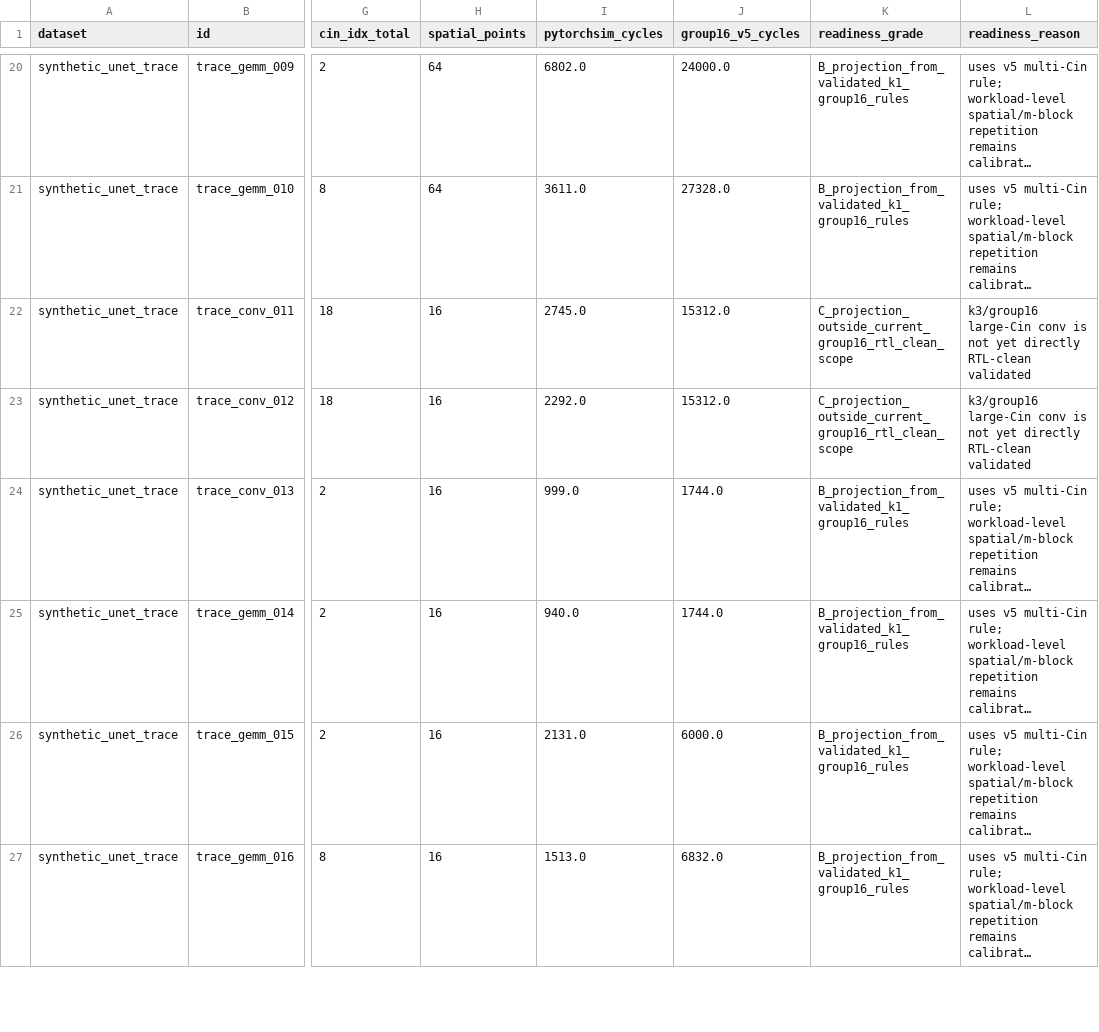
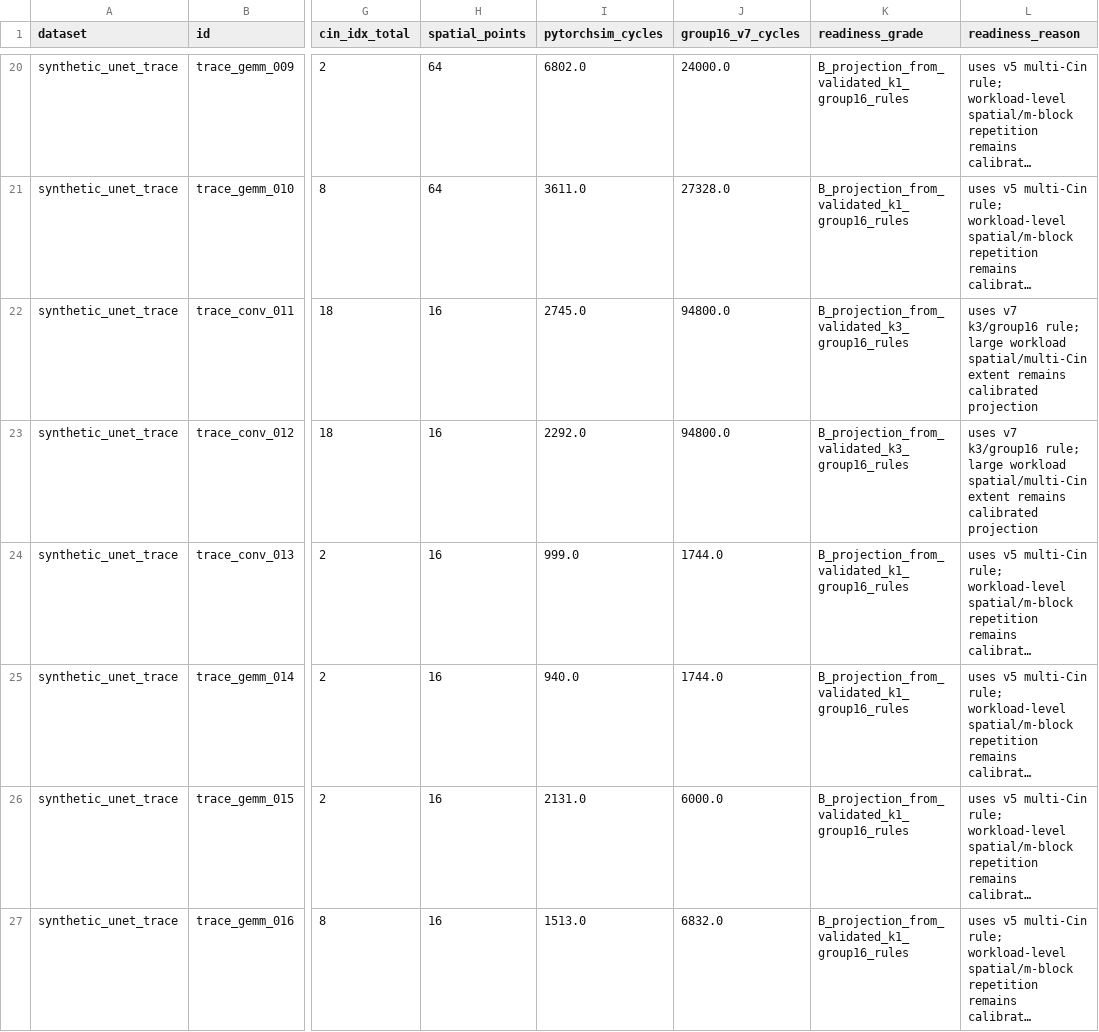
Before and after one commit to Hughger/FLOOD, a CSV file: results/flood_pytorchsim_backend_v1/paper_data_readiness_v1/paper_workload_readiness_details.csv, drawn as a sheet; only a part is shown, gaps mark what is left out; long unchanged cells end in …; the diff covers the shown part only; the diff names each change by its address in the sheet, - before the commit and + after, or states it on an @@ line.

Commit message:
20260702-103827 group16 k3 v7 paper projection

```diff
--- a/results/flood_pytorchsim_backend_v1/paper_data_readiness_v1/paper_workload_readiness_details.csv
+++ b/results/flood_pytorchsim_backend_v1/paper_data_readiness_v1/paper_workload_readiness_details.csv
-J1: group16_v5_cycles
+J1: group16_v7_cycles
-J22:J23 (group16_v7_cycles): 15312.0
+J22:J23 (group16_v7_cycles): 94800.0
-K22:K23 (readiness_grade): C_projection_outside_current_group16_rtl_clean_scope
+K22:K23 (readiness_grade): B_projection_from_validated_k3_group16_rules
-L22:L23 (readiness_reason): k3/group16 large-Cin conv is not yet directly RTL-clean validated
+L22:L23 (readiness_reason): uses v7 k3/group16 rule; large workload spatial/multi-Cin extent remains calibrated projection
```
Also changed, not shown: 27 edited cells elsewhere in this file, results/flood_pytorchsim_backend_v1/paper_data_readiness_v1/paper_evidence_summary.csv, results/flood_pytorchsim_backend_v1/paper_data_readiness_v1/paper_workload_readiness_summary.csv, 14 other files.
